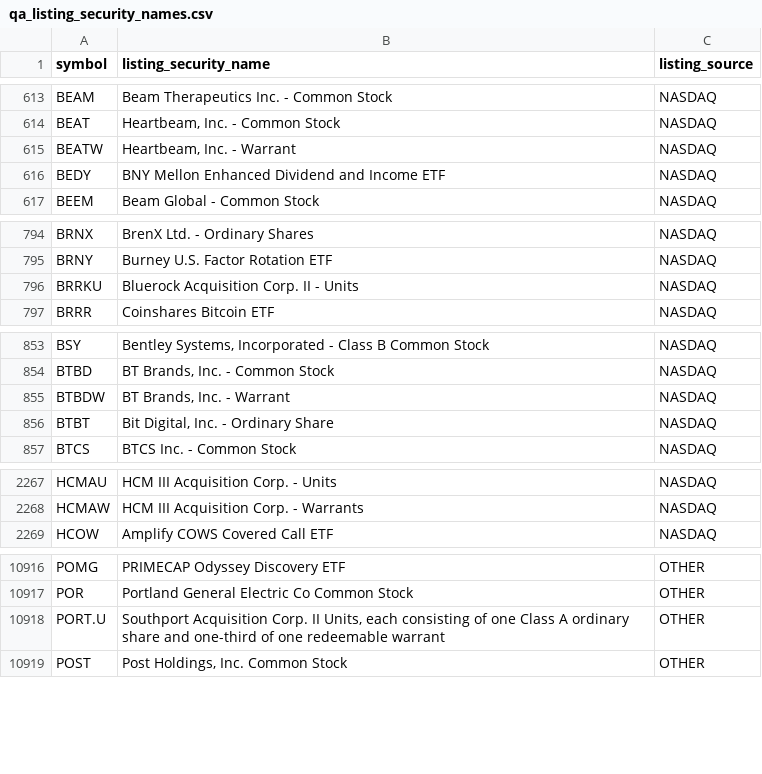
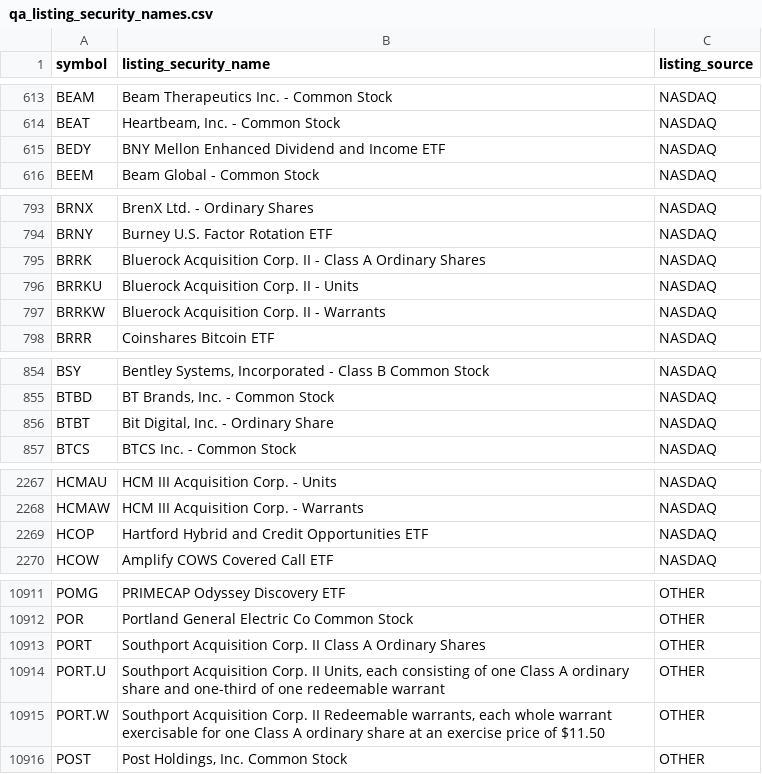
Before and after one commit to nb788/ChatGPT-stock-lab, a CSV file: data/qa_listing_security_names.csv, drawn as a sheet; only a part is shown, gaps mark what is left out; removed rows and columns are numbered as before the commit, all else as after; the diff covers the shown part only; the diff names each change by its address in the sheet, - before the commit and + after, or states it on an @@ line.

```diff
--- a/data/qa_listing_security_names.csv
+++ b/data/qa_listing_security_names.csv
-row 615: BEATW | Heartbeam, Inc. - Warrant | NASDAQ
+row 795: BRRK | Bluerock Acquisition Corp. II - Class A Ordinary Shares | NASDAQ
+row 797: BRRKW | Bluerock Acquisition Corp. II - Warrants | NASDAQ
-row 855: BTBDW | BT Brands, Inc. - Warrant | NASDAQ
+row 2269: HCOP | Hartford Hybrid and Credit Opportunities ETF | NASDAQ
+row 10913: PORT | Southport Acquisition Corp. II Class A Ordinary Shares | OTHER
+row 10915: PORT.W | Southport Acquisition Corp. II Redeemable warrants, each whole warrant exercisable for one Class A ordinary share at an exercise price of $11.50 | OTHER
```
Also changed, not shown: 1 added row, 7 removed rows and 1 edited cell elsewhere in this file, data/qa_all_current_filing_dei_facts.csv, data/qa_all_current_latest_filings.csv, 16 other files.
